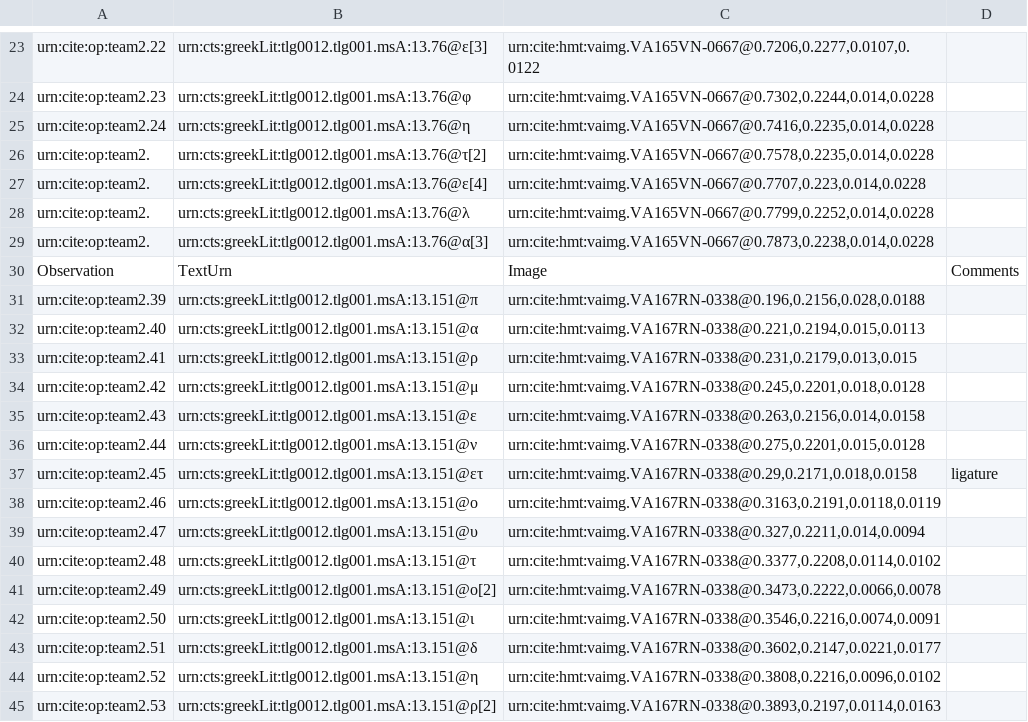
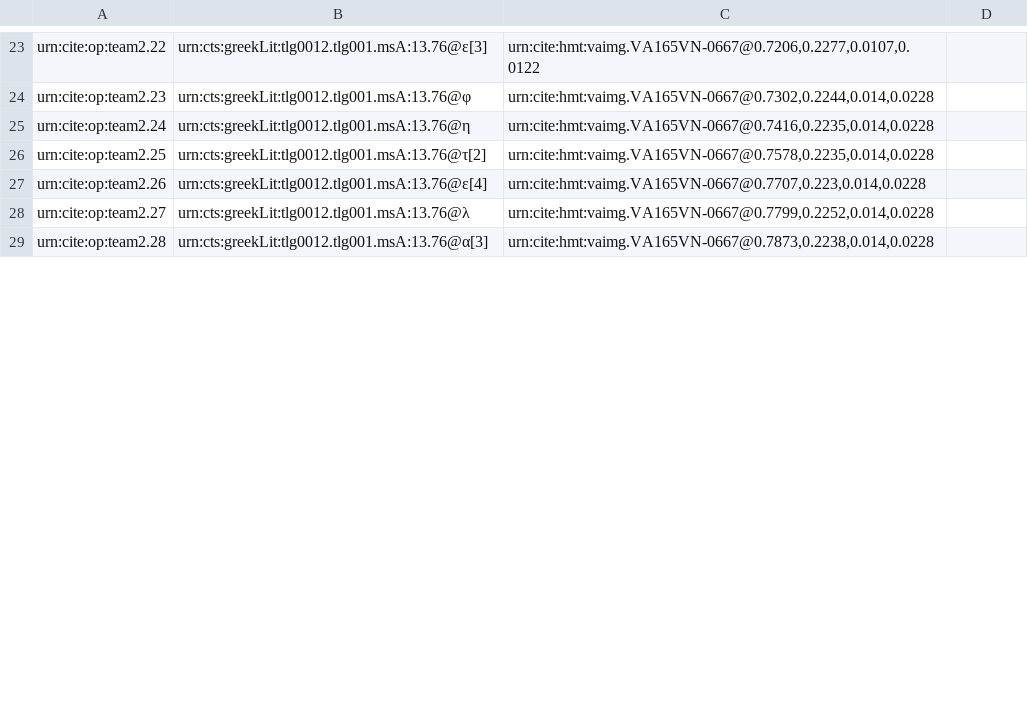
Before and after one commit to hmteditors/leiden, a CSV file: collections/paleographyTeam2.csv, drawn as a sheet; only a part is shown, gaps mark what is left out; the diff covers the shown part only.

Commit message:
Update paleographyTeam2.csv

```diff
--- a/collections/paleographyTeam2.csv
+++ b/collections/paleographyTeam2.csv
@@ -25,21 +25,5 @@ urn:cite:op:team2.23,urn:cts:greekLit:tlg0012.tlg001.msA:13.76@φ,"urn:cite:hmt:
 urn:cite:op:team2.24,urn:cts:greekLit:tlg0012.tlg001.msA:13.76@η,"urn:cite:hmt:vaimg.VA165VN-0667@0.7416,0.2235,0.014,0.0228",
-urn:cite:op:team2.,urn:cts:greekLit:tlg0012.tlg001.msA:13.76@τ[2],"urn:cite:hmt:vaimg.VA165VN-0667@0.7578,0.2235,0.014,0.0228",
-urn:cite:op:team2.,urn:cts:greekLit:tlg0012.tlg001.msA:13.76@ε[4],"urn:cite:hmt:vaimg.VA165VN-0667@0.7707,0.223,0.014,0.0228",
-urn:cite:op:team2.,urn:cts:greekLit:tlg0012.tlg001.msA:13.76@λ,"urn:cite:hmt:vaimg.VA165VN-0667@0.7799,0.2252,0.014,0.0228",
-urn:cite:op:team2.,urn:cts:greekLit:tlg0012.tlg001.msA:13.76@α[3],"urn:cite:hmt:vaimg.VA165VN-0667@0.7873,0.2238,0.014,0.0228",
-Observation,TextUrn,Image,Comments
-urn:cite:op:team2.39,urn:cts:greekLit:tlg0012.tlg001.msA:13.151@π,"urn:cite:hmt:vaimg.VA167RN-0338@0.196,0.2156,0.028,0.0188",
-urn:cite:op:team2.40,urn:cts:greekLit:tlg0012.tlg001.msA:13.151@α,"urn:cite:hmt:vaimg.VA167RN-0338@0.221,0.2194,0.015,0.0113",
-urn:cite:op:team2.41,urn:cts:greekLit:tlg0012.tlg001.msA:13.151@ρ,"urn:cite:hmt:vaimg.VA167RN-0338@0.231,0.2179,0.013,0.015",
-urn:cite:op:team2.42,urn:cts:greekLit:tlg0012.tlg001.msA:13.151@μ,"urn:cite:hmt:vaimg.VA167RN-0338@0.245,0.2201,0.018,0.0128",
-urn:cite:op:team2.43,urn:cts:greekLit:tlg0012.tlg001.msA:13.151@ε,"urn:cite:hmt:vaimg.VA167RN-0338@0.263,0.2156,0.014,0.0158",
-urn:cite:op:team2.44,urn:cts:greekLit:tlg0012.tlg001.msA:13.151@ν,"urn:cite:hmt:vaimg.VA167RN-0338@0.275,0.2201,0.015,0.0128",
-urn:cite:op:team2.45,urn:cts:greekLit:tlg0012.tlg001.msA:13.151@ετ,"urn:cite:hmt:vaimg.VA167RN-0338@0.29,0.2171,0.018,0.0158",ligature
-urn:cite:op:team2.46,urn:cts:greekLit:tlg0012.tlg001.msA:13.151@ο,"urn:cite:hmt:vaimg.VA167RN-0338@0.3163,0.2191,0.0118,0.0119",
-urn:cite:op:team2.47,urn:cts:greekLit:tlg0012.tlg001.msA:13.151@υ,"urn:cite:hmt:vaimg.VA167RN-0338@0.327,0.2211,0.014,0.0094",
-urn:cite:op:team2.48,urn:cts:greekLit:tlg0012.tlg001.msA:13.151@τ,"urn:cite:hmt:vaimg.VA167RN-0338@0.3377,0.2208,0.0114,0.0102",
-urn:cite:op:team2.49,urn:cts:greekLit:tlg0012.tlg001.msA:13.151@ο[2],"urn:cite:hmt:vaimg.VA167RN-0338@0.3473,0.2222,0.0066,0.0078",
-urn:cite:op:team2.50,urn:cts:greekLit:tlg0012.tlg001.msA:13.151@ι,"urn:cite:hmt:vaimg.VA167RN-0338@0.3546,0.2216,0.0074,0.0091",
-urn:cite:op:team2.51,urn:cts:greekLit:tlg0012.tlg001.msA:13.151@δ,"urn:cite:hmt:vaimg.VA167RN-0338@0.3602,0.2147,0.0221,0.0177",
-urn:cite:op:team2.52,urn:cts:greekLit:tlg0012.tlg001.msA:13.151@η,"urn:cite:hmt:vaimg.VA167RN-0338@0.3808,0.2216,0.0096,0.0102",
-urn:cite:op:team2.53,urn:cts:greekLit:tlg0012.tlg001.msA:13.151@ρ[2],"urn:cite:hmt:vaimg.VA167RN-0338@0.3893,0.2197,0.0114,0.0163",
+urn:cite:op:team2.25,urn:cts:greekLit:tlg0012.tlg001.msA:13.76@τ[2],"urn:cite:hmt:vaimg.VA165VN-0667@0.7578,0.2235,0.014,0.0228",
+urn:cite:op:team2.26,urn:cts:greekLit:tlg0012.tlg001.msA:13.76@ε[4],"urn:cite:hmt:vaimg.VA165VN-0667@0.7707,0.223,0.014,0.0228",
+urn:cite:op:team2.27,urn:cts:greekLit:tlg0012.tlg001.msA:13.76@λ,"urn:cite:hmt:vaimg.VA165VN-0667@0.7799,0.2252,0.014,0.0228",
+urn:cite:op:team2.28,urn:cts:greekLit:tlg0012.tlg001.msA:13.76@α[3],"urn:cite:hmt:vaimg.VA165VN-0667@0.7873,0.2238,0.014,0.0228",
```
Also changed, not shown: 19 removed rows and 23 edited cells elsewhere in this file.
